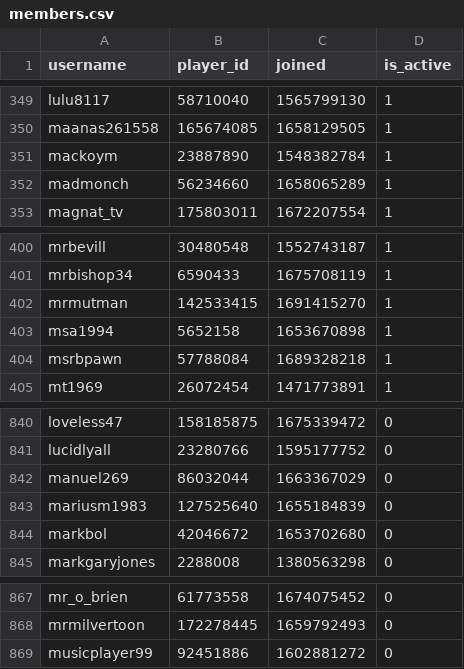
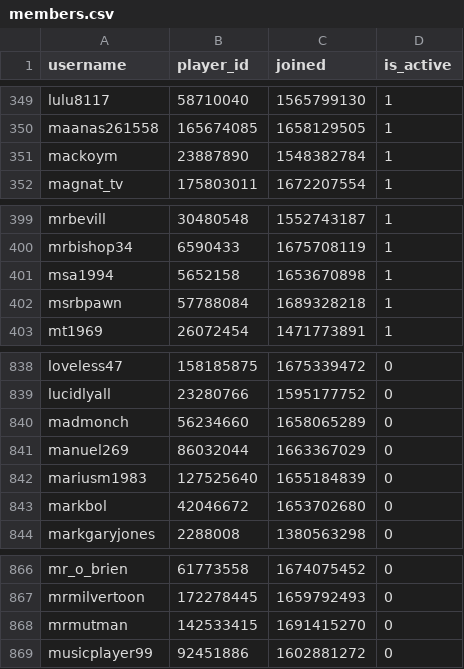
Before and after one commit to Sootopolis/chess-club-admin-system, a CSV file: csv_files/the-great-british-empire/members.csv, drawn as a sheet; only a part is shown, gaps mark what is left out.

Commit message:
record update

```diff
--- a/csv_files/the-great-british-empire/members.csv
+++ b/csv_files/the-great-british-empire/members.csv
@@ -351,3 +351,2 @@ maanas261558,165674085,1658129505,1
 mackoym,23887890,1548382784,1
-madmonch,56234660,1658065289,1
 magnat_tv,175803011,1672207554,1
@@ -401,3 +400,2 @@ mrbevill,30480548,1552743187,1
 mrbishop34,6590433,1675708119,1
-mrmutman,142533415,1691415270,1
 msa1994,5652158,1653670898,1
@@ -841,2 +839,3 @@ loveless47,158185875,1675339472,0
 lucidlyall,23280766,1595177752,0
+madmonch,56234660,1658065289,0
 manuel269,86032044,1663367029,0
@@ -868,2 +867,3 @@ mr_o_brien,61773558,1674075452,0
 mrmilvertoon,172278445,1659792493,0
+mrmutman,142533415,1691415270,0
 musicplayer99,92451886,1602881272,0
```
